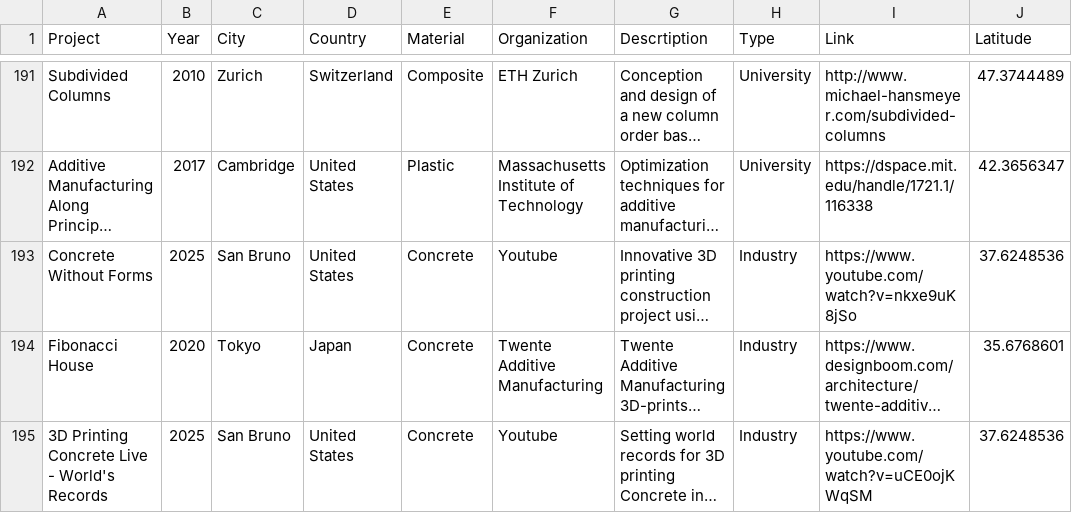
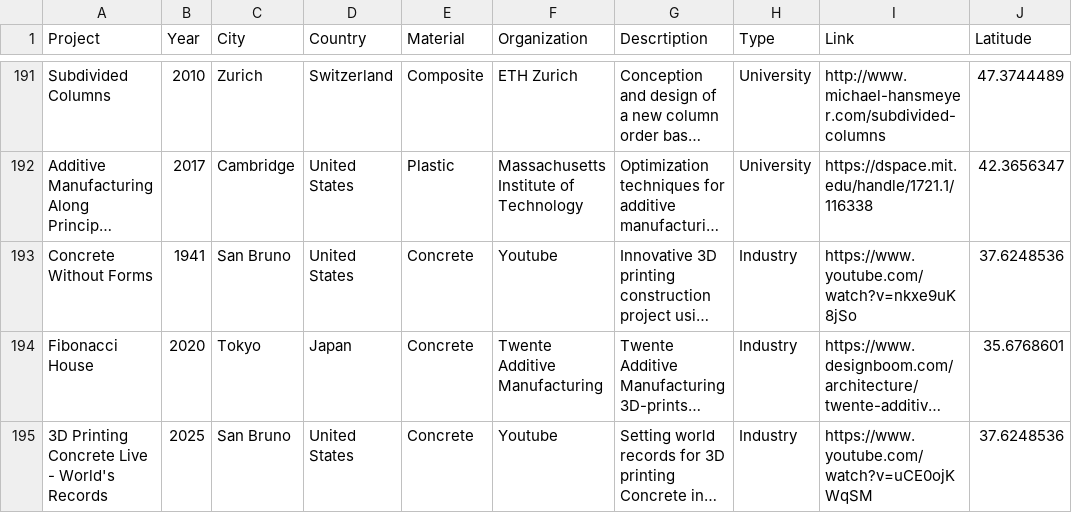
Before and after one commit to CBC88/3d-printing-dashboard, a CSV file: projects.csv, drawn as a sheet; only a part is shown, gaps mark what is left out; long unchanged cells end in …; the diff names each change by its address in the sheet, - before the commit and + after, or states it on an @@ line.

Commit message:
Update projects.csv

```diff
--- a/projects.csv
+++ b/projects.csv
-B193 (Year): 2025
+B193 (Year): 1941
```
